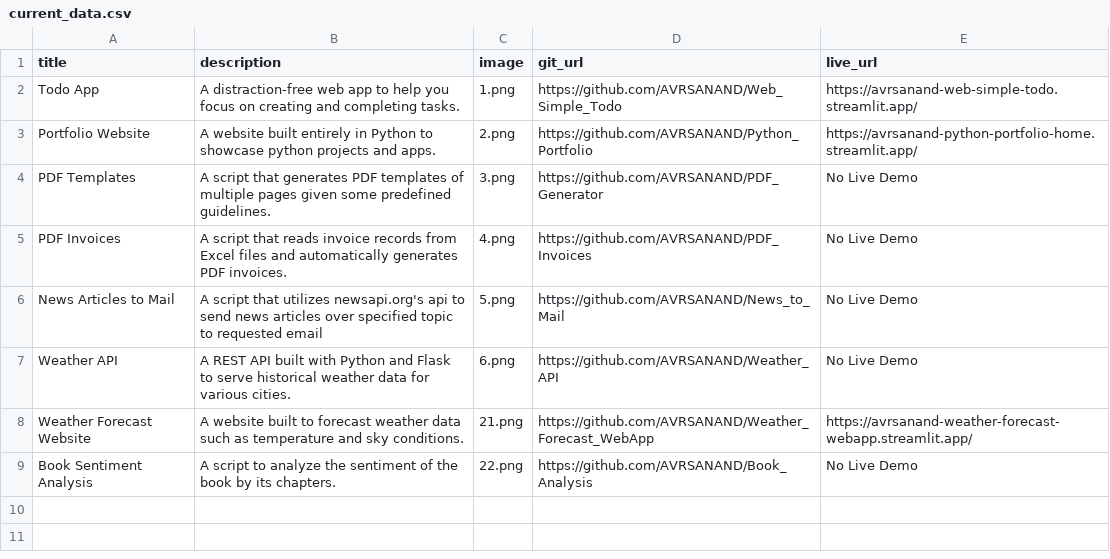
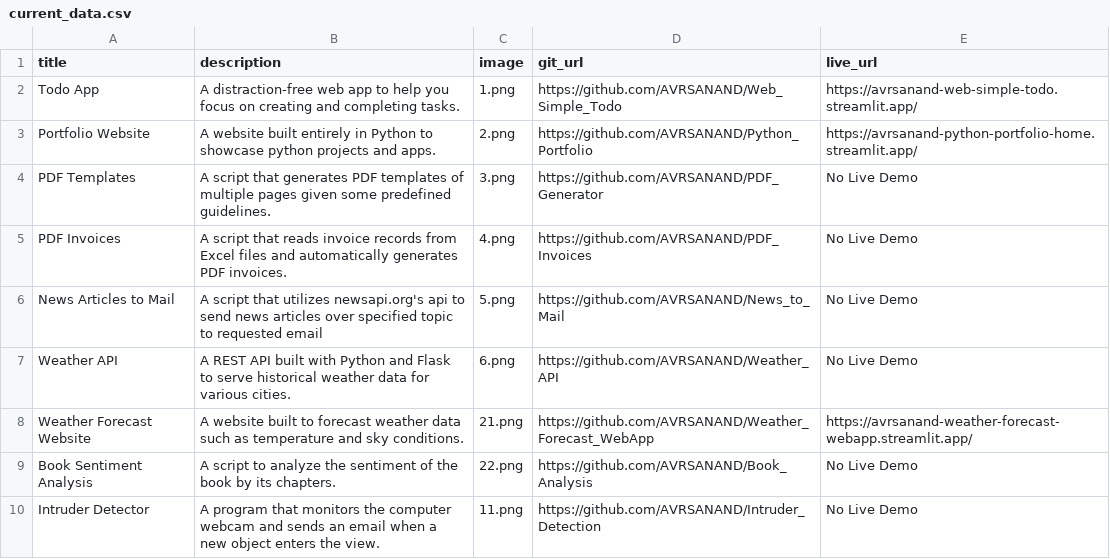
Before and after one commit to AVRSANAND/Python_Portfolio, a CSV file: current_data.csv, drawn as a sheet; the diff names each change by its address in the sheet, - before the commit and + after, or states it on an @@ line.

Commit message:
Intruder Detector Project Added

```diff
--- a/current_data.csv
+++ b/current_data.csv
+row 10: Intruder Detector | A program that monitors the computer webcam and sends an email when a new object enters the view. | 11.png | https://github.com/AVRSANAND/Intruder_Detection | No Live Demo
```
